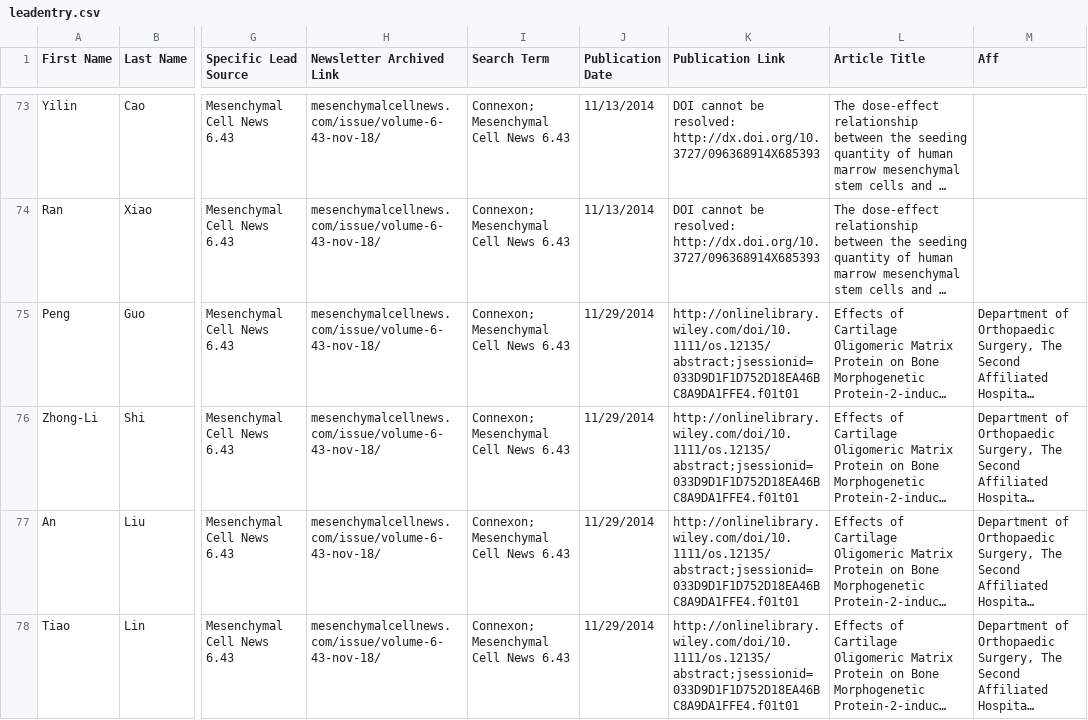
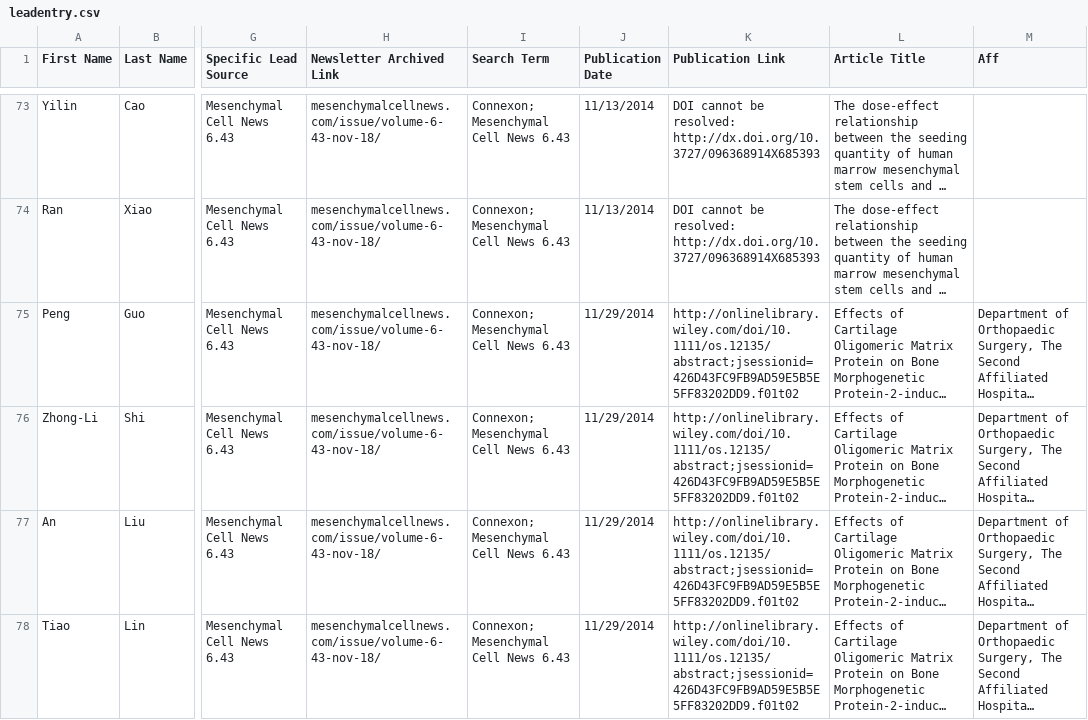
Before and after one commit to DeadHand49/BioPython, a CSV file: LeadEntry/leadentry.csv, drawn as a sheet; only a part is shown, gaps mark what is left out; long unchanged cells end in …; the diff covers the shown part only; the diff names each change by its address in the sheet, - before the commit and + after, or states it on an @@ line.

```diff
--- a/LeadEntry/leadentry.csv
+++ b/LeadEntry/leadentry.csv
-K75:K78 (Publication Link): http://onlinelibrary.wiley.com/doi/10.1111/os.12135/abstract;jsessionid=033D9D1F1D752D18EA46BC8A9DA1FFE4.f01t01
+K75:K78 (Publication Link): http://onlinelibrary.wiley.com/doi/10.1111/os.12135/abstract;jsessionid=426D43FC9FB9AD59E5B5E5FF83202DD9.f01t02
```
Also changed, not shown: 69 edited cells elsewhere in this file, 6 other files.
